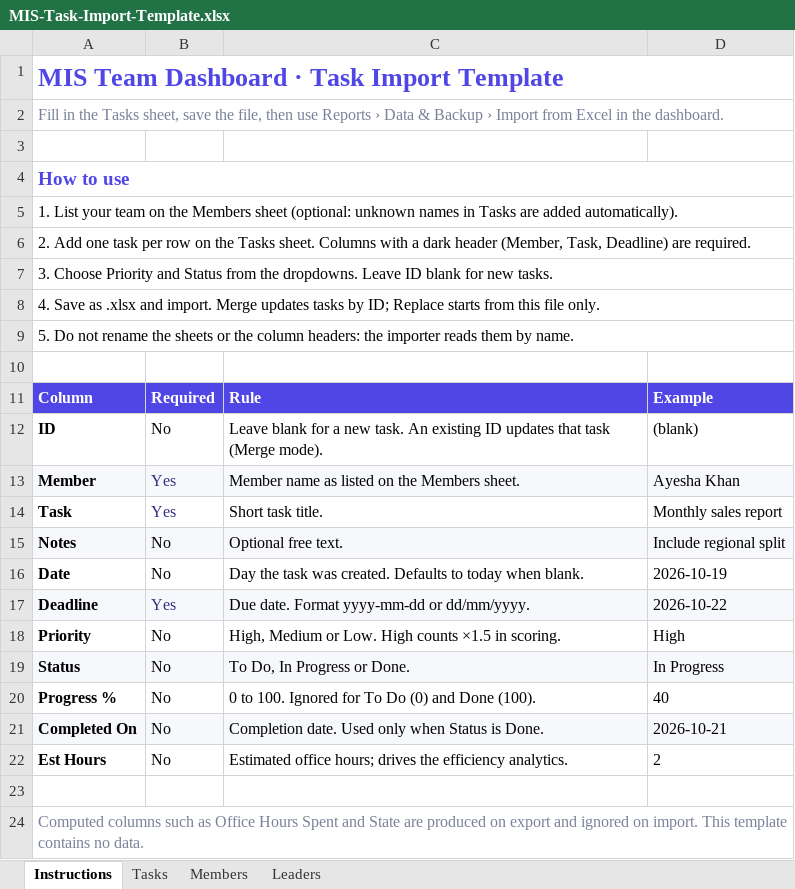
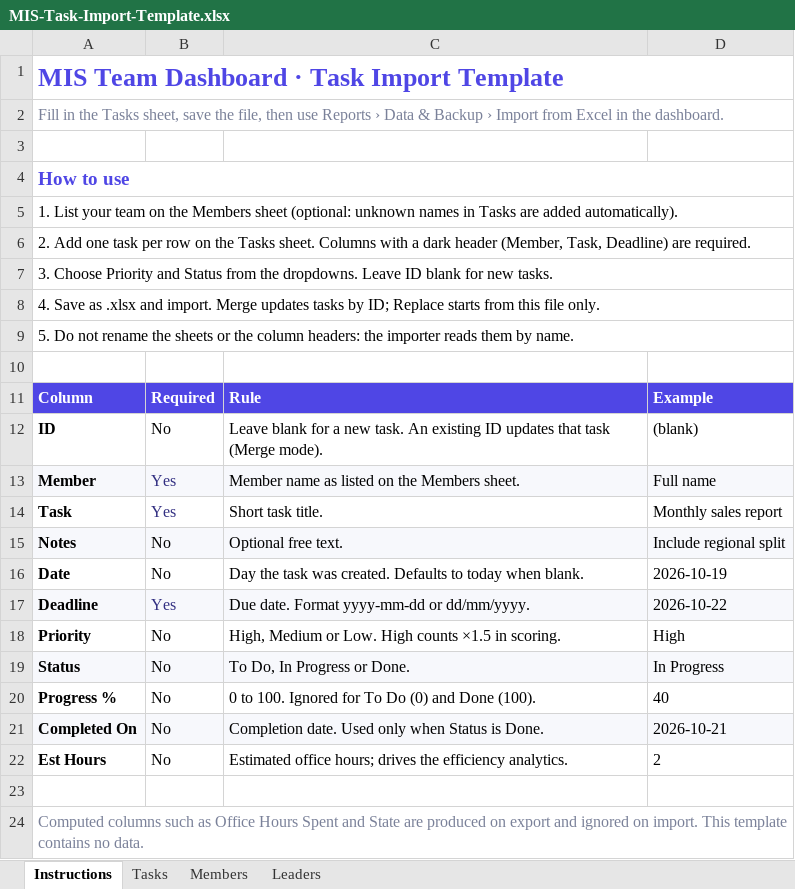
Before and after one commit to youknowumer/MISphere, an Excel workbook: MIS-Task-Import-Template.xlsx, sheet Instructions, drawn as a sheet; values as stored, in another font and other column widths than the file's, no borders; the diff names each change by its address in the sheet, - before the commit and + after, or states it on an @@ line.

```diff
--- a/MIS-Task-Import-Template.xlsx (sheet Instructions)
+++ b/MIS-Task-Import-Template.xlsx (sheet Instructions)
-D13: Ayesha Khan
+D13: Full name
```
Also changed, not shown: 2 other files.
